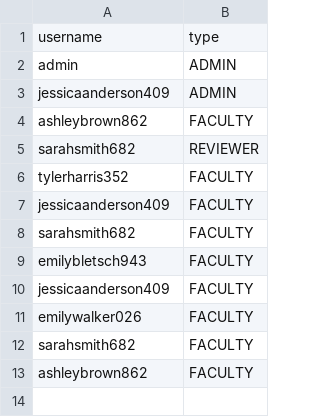
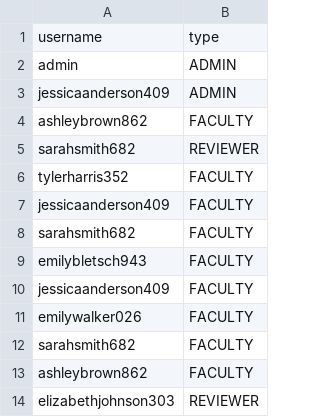
Before and after one commit to eojduc/458abroad, a CSV file: src/main/resources/data/roles.csv, drawn as a sheet; the diff names each change by its address in the sheet, - before the commit and + after, or states it on an @@ line.

```diff
--- a/src/main/resources/data/roles.csv
+++ b/src/main/resources/data/roles.csv
+row 14: elizabethjohnson303 | REVIEWER
```
Also changed, not shown: 2 other files.
